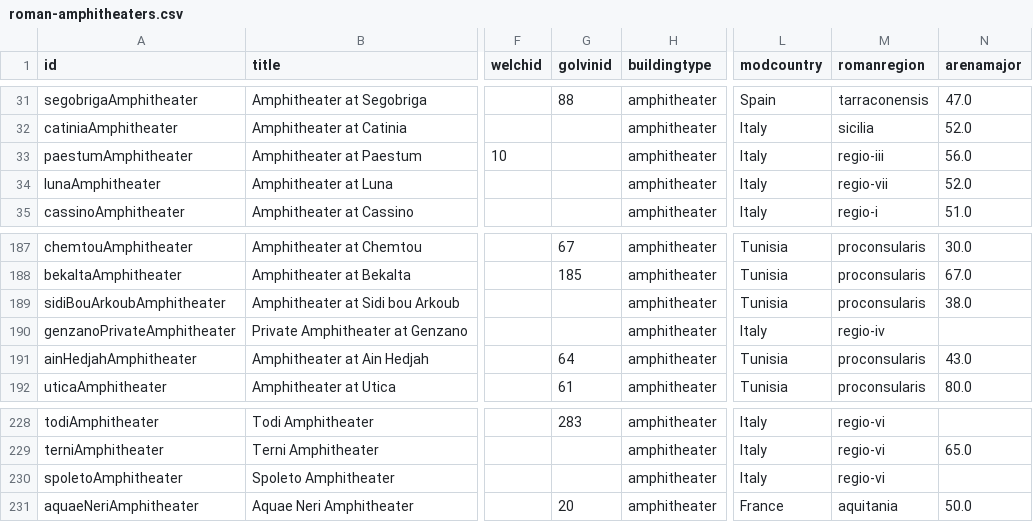
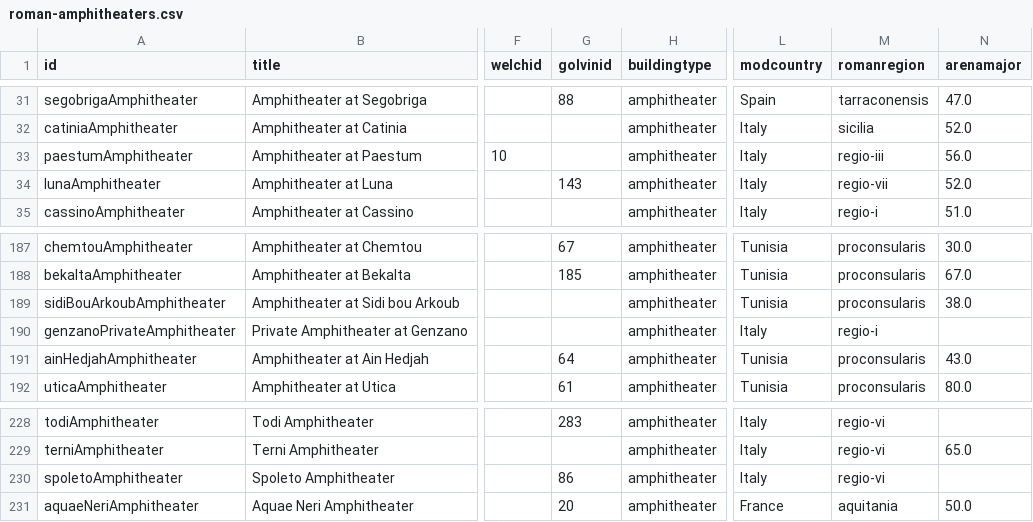
Before and after one commit to sfsheath/roman-amphitheaters, a CSV file: roman-amphitheaters.csv, drawn as a sheet; only a part is shown, gaps mark what is left out; the diff names each change by its address in the sheet, - before the commit and + after, or states it on an @@ line.

```diff
--- a/roman-amphitheaters.csv
+++ b/roman-amphitheaters.csv
-G34 (golvinid): (empty)
+G34 (golvinid): 143
-M190 (romanregion): regio-iv
+M190 (romanregion): regio-i
-G230 (golvinid): (empty)
+G230 (golvinid): 86
```
Also changed, not shown: 1 other file.
